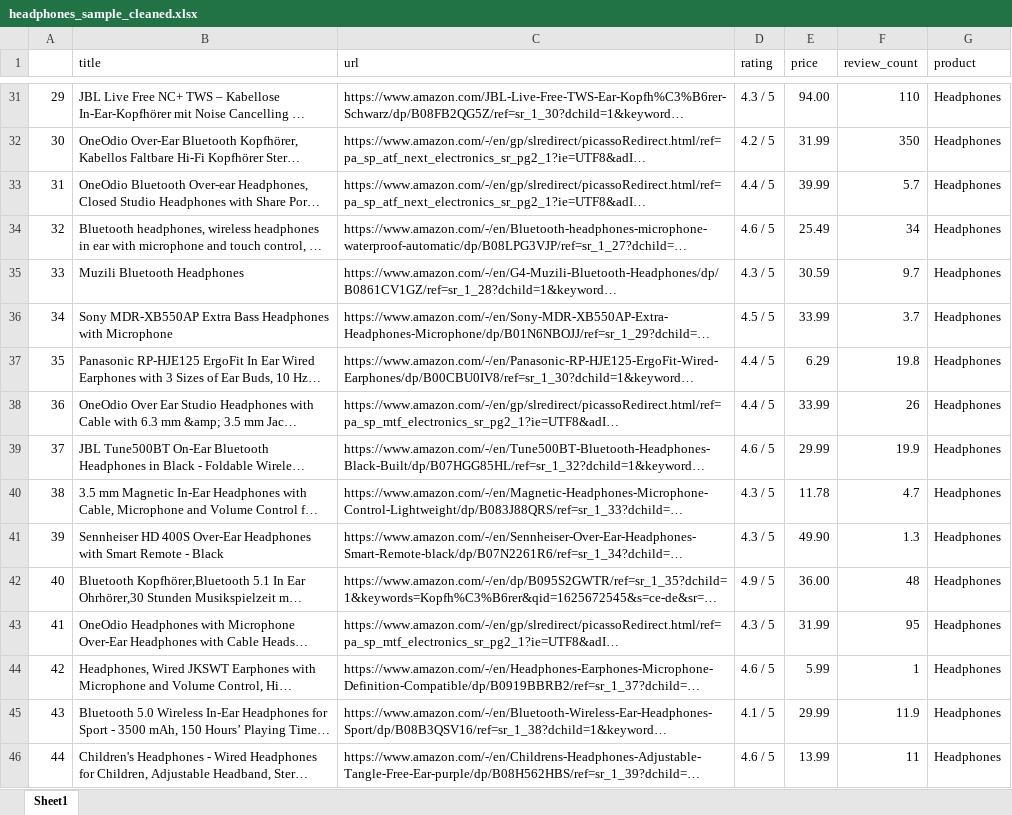
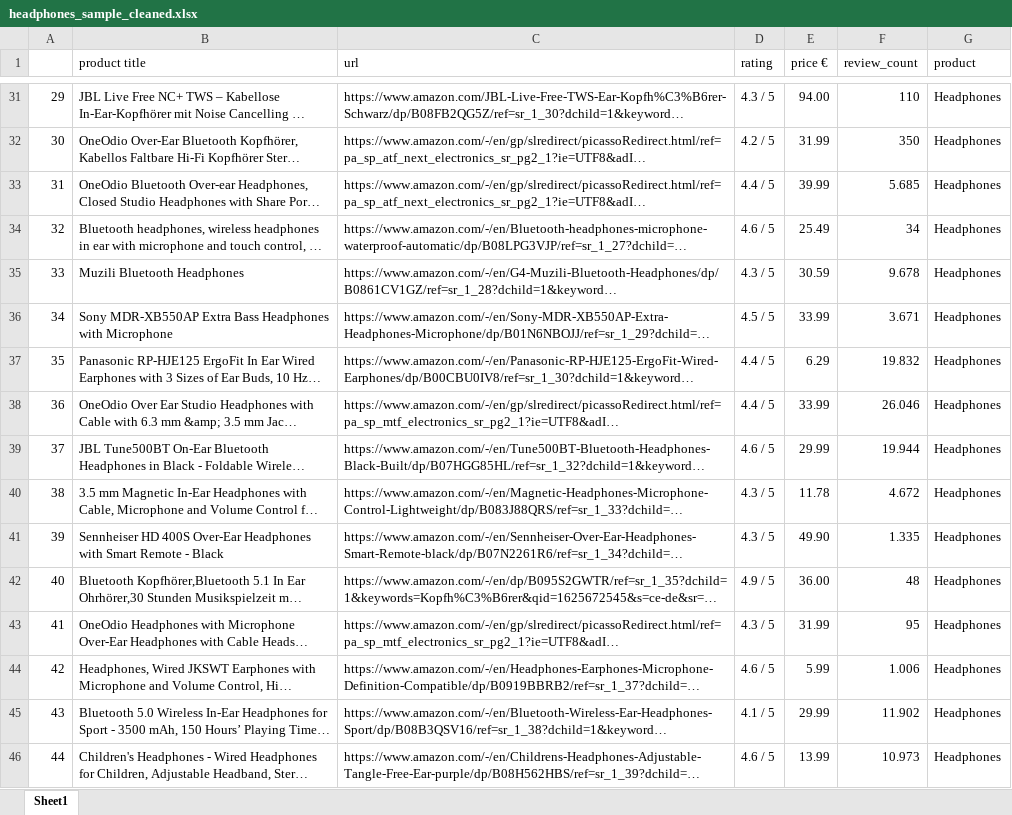
Before and after one commit to selinbulbul/ecommerce-scrape, an Excel workbook: Headphones/headphones_sample_cleaned.xlsx, sheet Sheet1, drawn as a sheet; only a part is shown, gaps mark what is left out; long unchanged cells end in …; values as stored, in another font and other column widths than the file's, no cell formats; the diff covers the shown part only; the diff names each change by its address in the sheet, - before the commit and + after, or states it on an @@ line.

```diff
--- a/Headphones/headphones_sample_cleaned.xlsx (sheet Sheet1)
+++ b/Headphones/headphones_sample_cleaned.xlsx (sheet Sheet1)
-B1: title
+B1: product title
-E1: price
+E1: price €
-F33 (review_count): 5.7
+F33 (review_count): 5.685
-F35 (review_count): 9.7
+F35 (review_count): 9.678
-F36 (review_count): 3.7
+F36 (review_count): 3.671
-F37 (review_count): 19.8
+F37 (review_count): 19.832
-F38 (review_count): 26
+F38 (review_count): 26.046
-F39 (review_count): 19.9
+F39 (review_count): 19.944
-F40 (review_count): 4.7
+F40 (review_count): 4.672
-F41 (review_count): 1.3
+F41 (review_count): 1.335
-F44 (review_count): 1
+F44 (review_count): 1.006
-F45 (review_count): 11.9
+F45 (review_count): 11.902
-F46 (review_count): 11
+F46 (review_count): 10.973
```
Also changed, not shown: 880 edited cells elsewhere in this sheet, cell formats, 9 other files.
